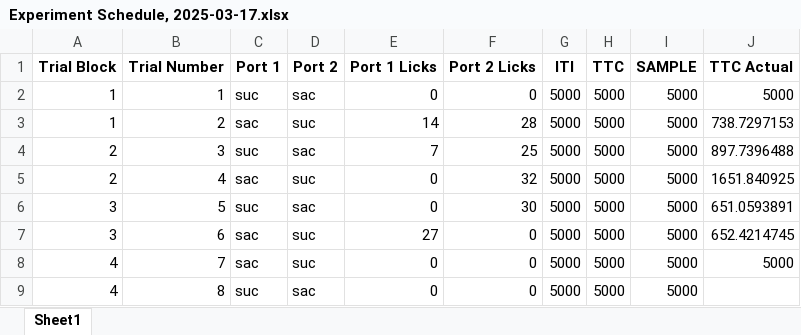
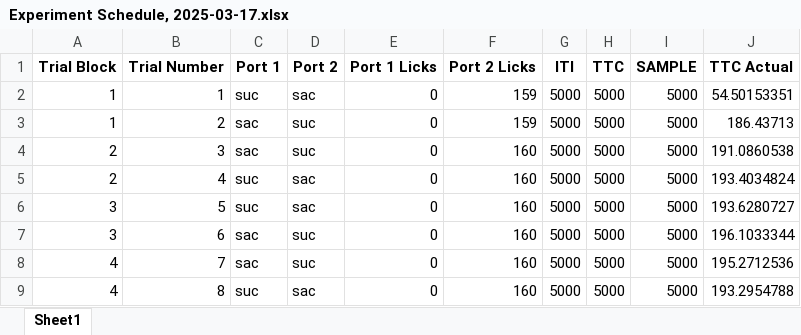
Before and after one commit to blakehourigan/Photologic-Experiment-Rig, an Excel workbook: Code/Photologic Rig Main Application Code/data_outputs/Experiment Schedule, 2025-03-17.xlsx, sheet Sheet1, drawn as a sheet; values as stored, in another font and other column widths than the file's, no borders; the diff names each change by its address in the sheet, - before the commit and + after, or states it on an @@ line.

```diff
--- a/Code/Photologic Rig Main Application Code/data_outputs/Experiment Schedule, 2025-03-17.xlsx (sheet Sheet1)
+++ b/Code/Photologic Rig Main Application Code/data_outputs/Experiment Schedule, 2025-03-17.xlsx (sheet Sheet1)
-F2 (Port 2 Licks): 0
+F2 (Port 2 Licks): 159
-J2 (TTC Actual): 5000
+J2 (TTC Actual): 54.50153351
-E3 (Port 1 Licks): 14
+E3 (Port 1 Licks): 0
-F3 (Port 2 Licks): 28
+F3 (Port 2 Licks): 159
-J3 (TTC Actual): 738.7297153
+J3 (TTC Actual): 186.43713
-C4 (Port 1): suc
+C4 (Port 1): sac
-D4 (Port 2): sac
+D4 (Port 2): suc
-E4 (Port 1 Licks): 7
+E4 (Port 1 Licks): 0
-F4 (Port 2 Licks): 25
+F4 (Port 2 Licks): 160
-J4 (TTC Actual): 897.7396488
+J4 (TTC Actual): 191.0860538
-C5 (Port 1): sac
+C5 (Port 1): suc
-D5 (Port 2): suc
+D5 (Port 2): sac
-F5 (Port 2 Licks): 32
+F5 (Port 2 Licks): 160
-J5 (TTC Actual): 1651.840925
+J5 (TTC Actual): 193.4034824
-F6 (Port 2 Licks): 30
+F6 (Port 2 Licks): 160
-J6 (TTC Actual): 651.0593891
+J6 (TTC Actual): 193.6280727
-E7 (Port 1 Licks): 27
+E7 (Port 1 Licks): 0
-F7:F9 (Port 2 Licks): 0
+F7:F9 (Port 2 Licks): 160
-J7 (TTC Actual): 652.4214745
+J7 (TTC Actual): 196.1033344
-J8 (TTC Actual): 5000
+J8 (TTC Actual): 195.2712536
-J9 (TTC Actual): (empty)
+J9 (TTC Actual): 193.2954788
```
Also changed, not shown: Code/Photologic Rig Main Application Code/data_outputs/Detailed Event Log Data, 2025-03-17.xlsx, 1 other file.
